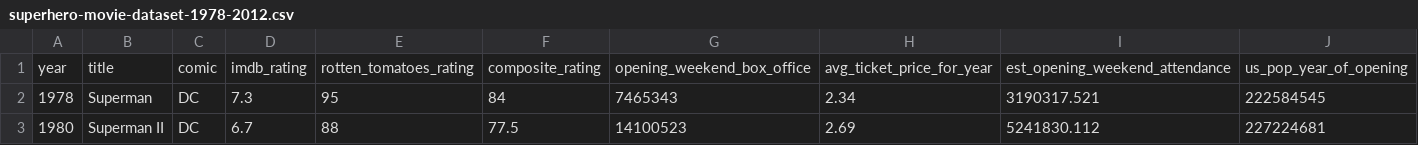
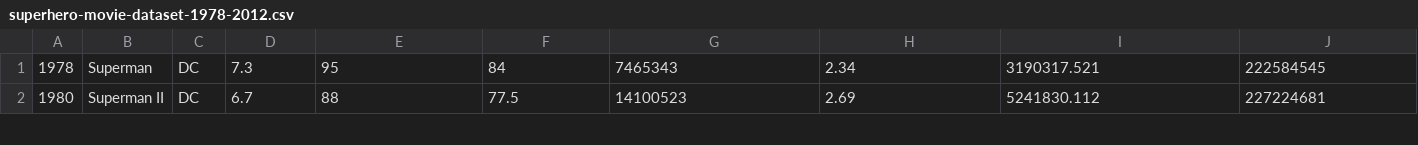
Before and after one commit to mafudge/datasets, a CSV file: superhero/superhero-movie-dataset-1978-2012.csv, drawn as a sheet; only a part is shown.

Commit message:
removed headers

```diff
--- a/superhero/superhero-movie-dataset-1978-2012.csv
+++ b/superhero/superhero-movie-dataset-1978-2012.csv
@@ -1,2 +1 @@
-year,title,comic,imdb_rating,rotten_tomatoes_rating,composite_rating,opening_weekend_box_office,avg_ticket_price_for_year,est_opening_weekend_attendance,us_pop_year_of_opening
 1978,Superman,DC,7.3,95,84,7465343,2.34,3190317.521,222584545
```
